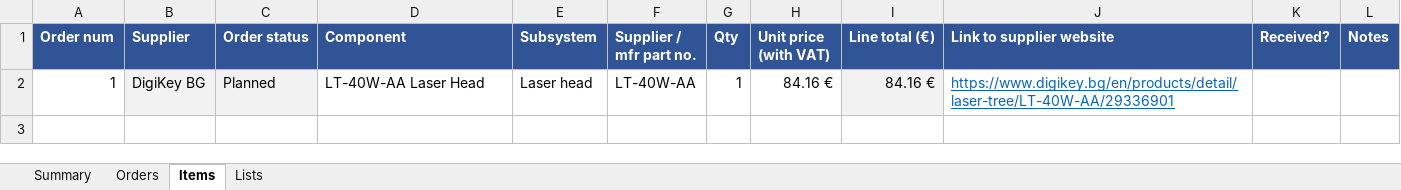
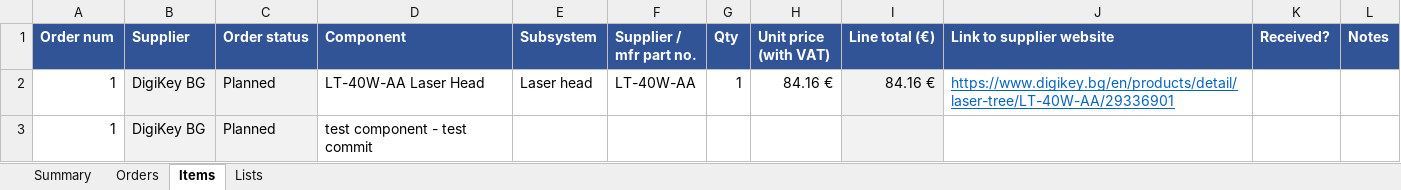
Before and after one commit to kaloyan-yanev/CNC-PCB-Fabrication-Apparatus-Thesis-12th-Grade, an Excel workbook: BOM-Files/Orders&Parts-Lists.xlsx, sheet Items, drawn as a sheet; values as stored, in another font and other column widths than the file's, no borders; charts and pictures and conditional formats not drawn; the diff names each change by its address in the sheet, - before the commit and + after, or states it on an @@ line.

Commit message:
Test commit Google Sheets access

```diff
--- a/BOM-Files/Orders&Parts-Lists.xlsx (sheet Items)
+++ b/BOM-Files/Orders&Parts-Lists.xlsx (sheet Items)
+row 3: 1 | DigiKey BG | Planned | test component - test commit
```
Also changed, not shown: sheet Orders, charts or pictures, 4 other files.
